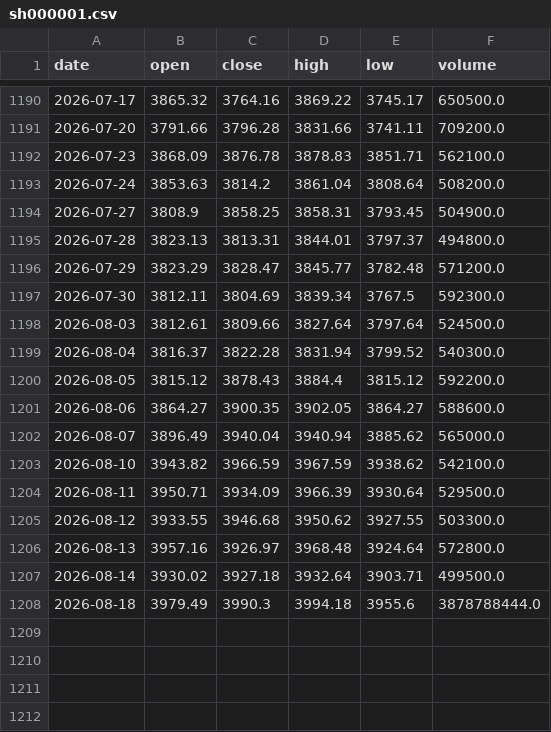
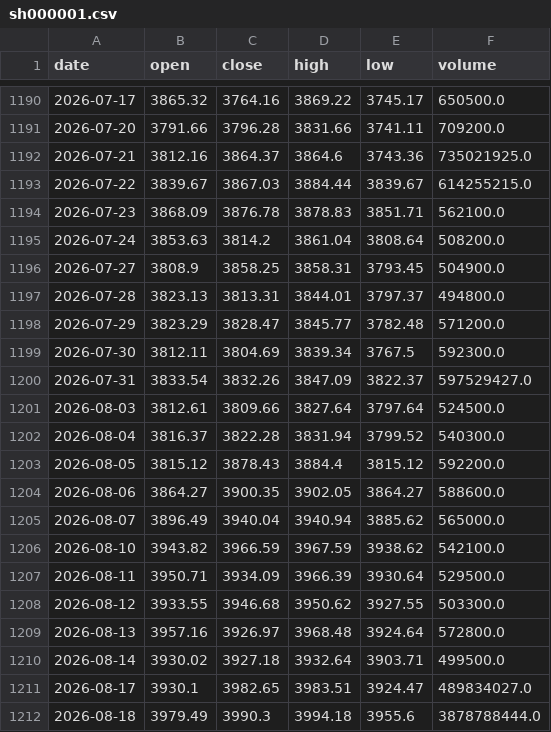
Before and after one commit to willinxusheng/A-share-Fibonacci, a CSV file: data/sh000001.csv, drawn as a sheet; only a part is shown, gaps mark what is left out.

Commit message:
fix: 修复今日涨幅错算——取数偶发缺交易日致 kline 缺口，前端把倒数第二根当昨收
- analyze.load_data: 写 csv 前加交易日缺口补全，用 .idx_cache / git HEAD csv 真实数据补回缺失交易日(绝不编造)。本次补回 2026-08-17 等 4 个缺失交易日，kline 恢复连续。
- 根因：eastmoney 取数偶发缺失 08-17，_ensure_raw 仅整源失败才回退、不补缺口，缺口流入 kline；前端 hero badge 把 08-14 当昨收算出 +1.61%(实为 08-14→08-18 累计)。修正后今日(08-18)单日涨幅=(3990.3-3982.65)/3982.65=+0.19%，与真实一致。
- build_data 重跑生成修正 data.js(含 08-17)；oos_baseline 随数据修正重采(bucket 0.1362→0.1441, production 0.2396→0.2276)。
- 八道生产门禁全绿(8/8)，含 oos_guard 双守卫 Δ≈0。
- 本地 VENV numpy 2.5.1 在 Windows 上跑 build_data 触发 C 扩展崩溃，降级 numpy 至 2.1.3 复现 CI 环境后成功；未触 build_data 引擎逻辑。

```diff
--- a/data/sh000001.csv
+++ b/data/sh000001.csv
@@ -1191,2 +1191,4 @@ date,open,close,high,low,volume
 2026-07-20,3791.66,3796.28,3831.66,3741.11,709200.0
+2026-07-21,3812.16,3864.37,3864.6,3743.36,735021925.0
+2026-07-22,3839.67,3867.03,3884.44,3839.67,614255215.0
 2026-07-23,3868.09,3876.78,3878.83,3851.71,562100.0
@@ -1197,2 +1199,3 @@ date,open,close,high,low,volume
 2026-07-30,3812.11,3804.69,3839.34,3767.5,592300.0
+2026-07-31,3833.54,3832.26,3847.09,3822.37,597529427.0
 2026-08-03,3812.61,3809.66,3827.64,3797.64,524500.0
@@ -1207,2 +1210,3 @@ date,open,close,high,low,volume
 2026-08-14,3930.02,3927.18,3932.64,3903.71,499500.0
+2026-08-17,3930.1,3982.65,3983.51,3924.47,489834027.0
 2026-08-18,3979.49,3990.3,3994.18,3955.6,3878788444.0
```
Also changed, not shown: 3 other files.
